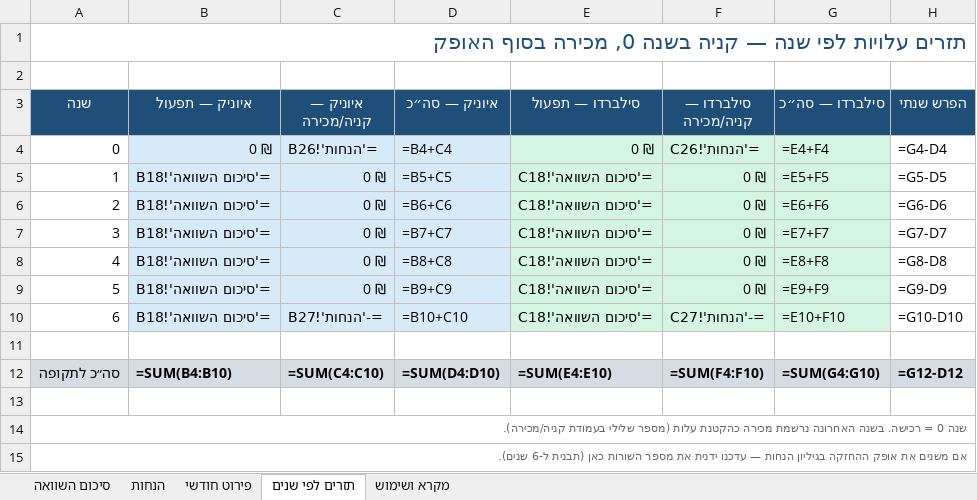
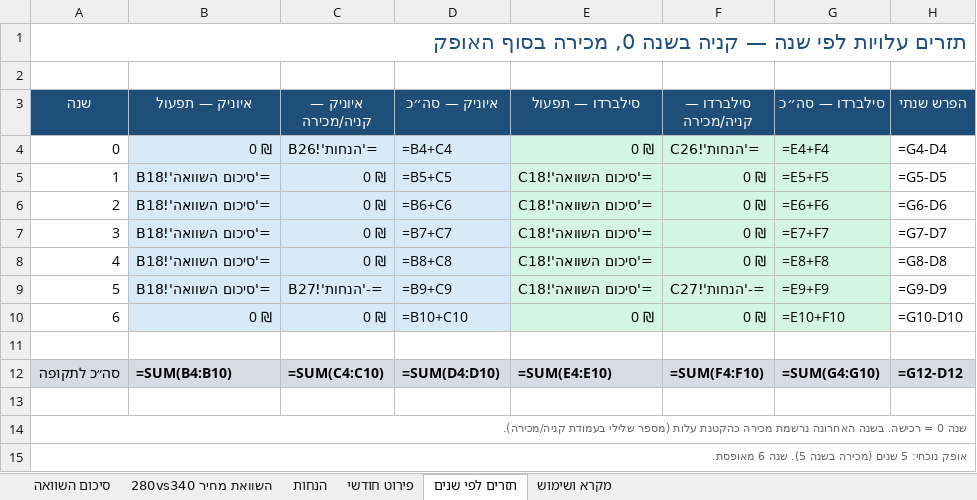
Before and after one commit to FandangoAriel/fandango-north, an Excel workbook: docs/vehicle-cost-comparison/Ioniq5_vs_Silverado_TrailBoss_Max_costs.xlsx, sheet תזרים לפי שנים, drawn as a sheet; values as stored, in another font and other column widths than the file's, no borders; formulas without a stored value are shown as written; the diff names each change by its address in the sheet, - before the commit and + after, or states it on an @@ line.

```diff
--- a/docs/vehicle-cost-comparison/Ioniq5_vs_Silverado_TrailBoss_Max_costs.xlsx (sheet תזרים לפי שנים)
+++ b/docs/vehicle-cost-comparison/Ioniq5_vs_Silverado_TrailBoss_Max_costs.xlsx (sheet תזרים לפי שנים)
+sheet tab: השוואת מחיר 280vs340
-C9 (איוניק — קניה/מכירה): 0 ₪
+C9 (איוניק — קניה/מכירה): =-'הנחות'!B27
-F9 (סילברדו — קניה/מכירה): 0 ₪
+F9 (סילברדו — קניה/מכירה): =-'הנחות'!C27
-B10 (איוניק — תפעול): ='סיכום השוואה'!B18
+B10 (איוניק — תפעול): 0 ₪
-C10 (איוניק — קניה/מכירה): =-'הנחות'!B27
+C10 (איוניק — קניה/מכירה): 0 ₪
-E10 (סילברדו — תפעול): ='סיכום השוואה'!C18
+E10 (סילברדו — תפעול): 0 ₪
-F10 (סילברדו — קניה/מכירה): =-'הנחות'!C27
+F10 (סילברדו — קניה/מכירה): 0 ₪
-A15 (שנה): אם משנים את אופק ההחזקה בגיליון הנחות — עדכנו ידנית את מספר השורות כאן (תבנית ל-6 שנים).
+A15 (שנה): אופק נוכחי: 5 שנים (מכירה בשנה 5). שנה 6 מאופסת.
```
Also changed, not shown: sheet הנחות, sheet סיכום השוואה, charts or pictures, 1 other file.
